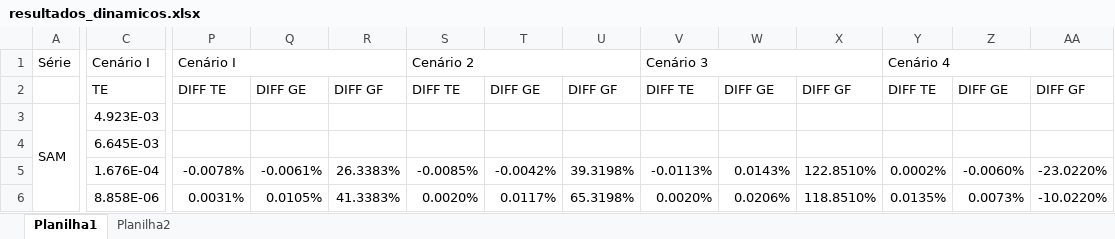
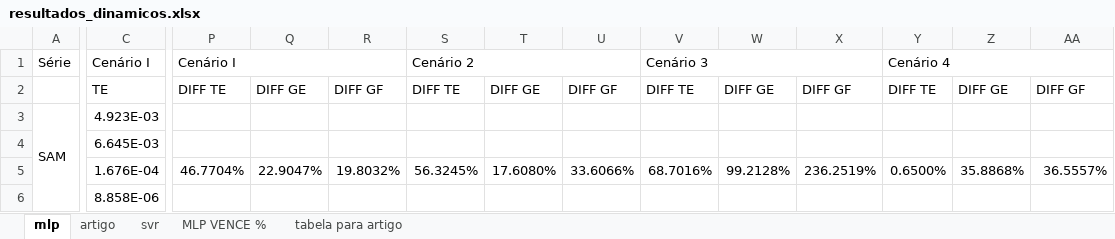
Before and after one commit to filipeclduarte/forecasting_dynamic_swarm_nn, an Excel workbook: resultados_dinamicos.xlsx, sheet mlp, drawn as a sheet; only a part is shown, gaps mark what is left out; values as stored, in another font and other column widths than the file's, no cell formats; the diff covers the shown part only; the diff names each change by its address in the sheet, - before the commit and + after, or states it on an @@ line.

Commit message:
upando planilha atualizada

```diff
--- a/resultados_dinamicos.xlsx (sheet mlp)
+++ b/resultados_dinamicos.xlsx (sheet mlp)
-sheet tab: Planilha1
+sheet tab: mlp
-sheet tab: Planilha2
+sheet tab: artigo
+sheet tab: svr
+sheet tab: MLP VENCE %
+sheet tab: tabela para artigo
-P5: -0.0078%
+P5: 46.7704%
-Q5: -0.0061%
+Q5: 22.9047%
-R5: 26.3383%
+R5: 19.8032%
-S5: -0.0085%
+S5: 56.3245%
-T5: -0.0042%
+T5: 17.6080%
-U5: 39.3198%
+U5: 33.6066%
-V5: -0.0113%
+V5: 68.7016%
-W5: 0.0143%
+W5: 99.2128%
-X5: 122.8510%
+X5: 236.2519%
-Y5: 0.0002%
+Y5: 0.6500%
-Z5: -0.0060%
+Z5: 35.8868%
-AA5: -23.0220%
+AA5: 36.5557%
-P6: 0.0031%
+P6: (empty)
-Q6: 0.0105%
+Q6: (empty)
-R6: 41.3383%
+R6: (empty)
-S6: 0.0020%
+S6: (empty)
-T6: 0.0117%
+T6: (empty)
-U6: 65.3198%
+U6: (empty)
-V6: 0.0020%
+V6: (empty)
-W6: 0.0206%
+W6: (empty)
-X6: 118.8510%
+X6: (empty)
-Y6: 0.0135%
+Y6: (empty)
-Z6: 0.0073%
+Z6: (empty)
-AA6: -10.0220%
+AA6: (empty)
```
Also changed, not shown: 2 added rows, 2 removed rows and 288 edited cells elsewhere in this sheet, sheet artigo, cell formats.
